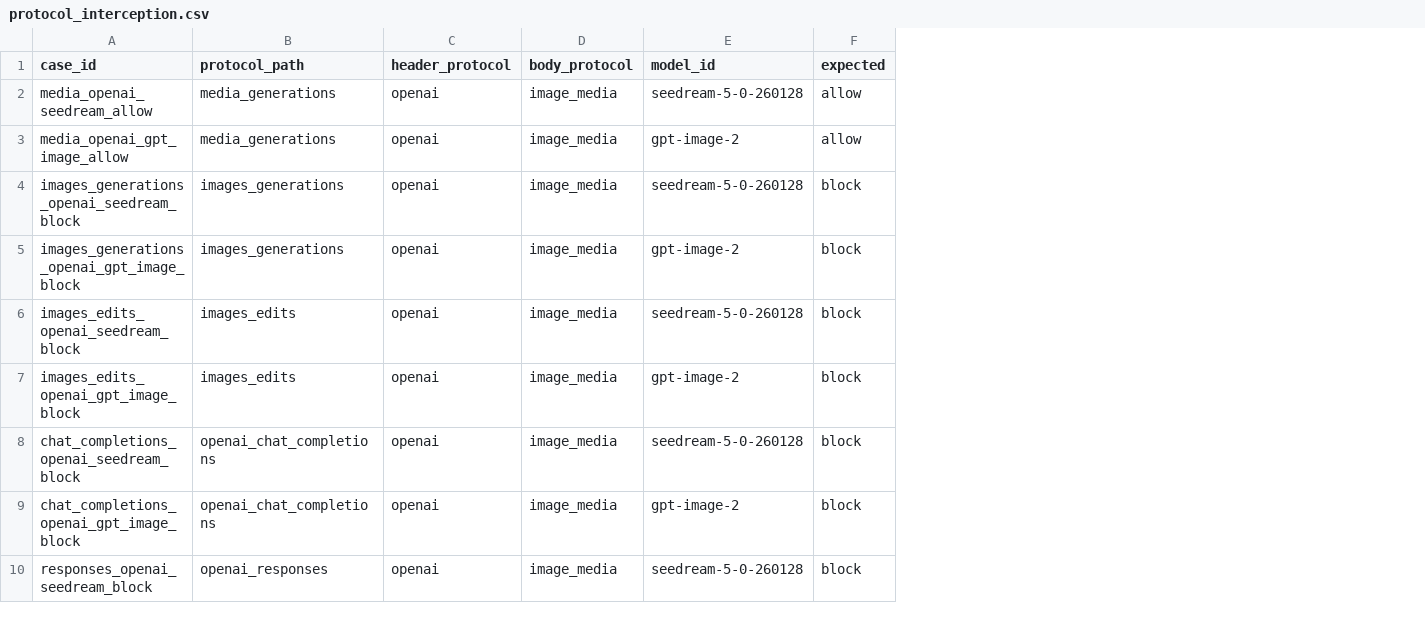
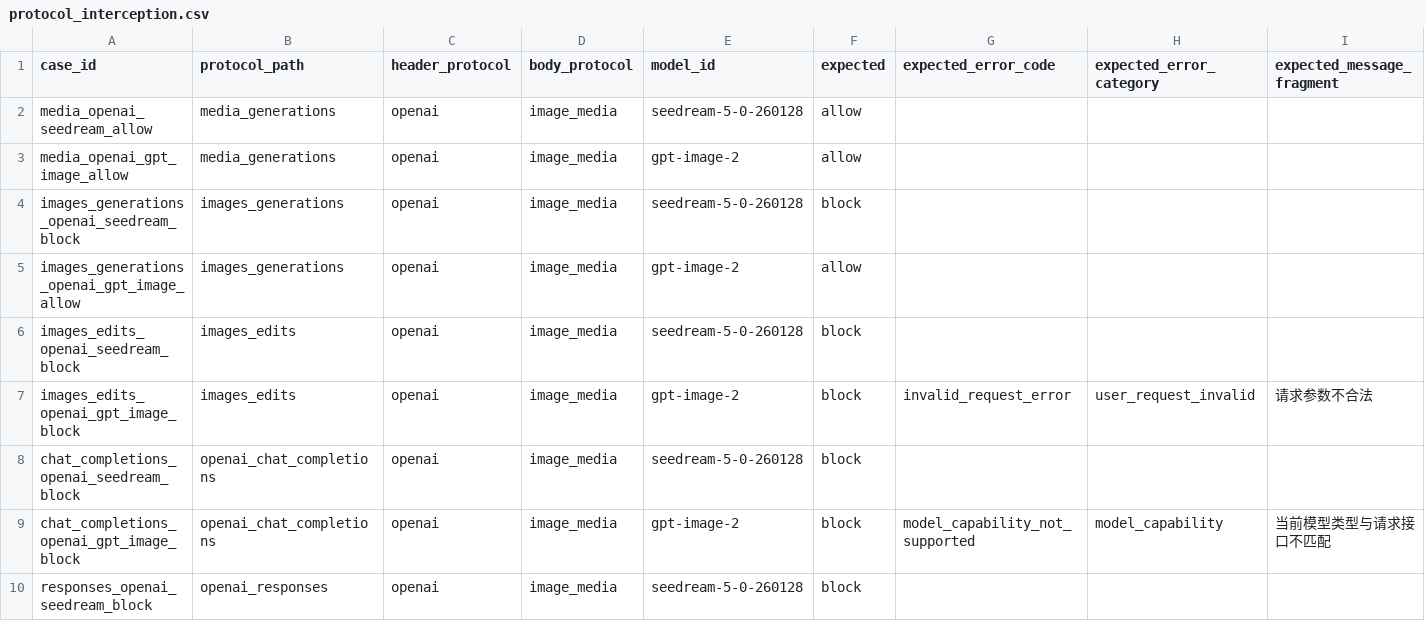
Before and after one commit to wjy801/llm_api_case, a CSV file: module/protocol_testing/image_model/protocol_interception.csv, drawn as a sheet; only a part is shown; the diff names each change by its address in the sheet, - before the commit and + after, or states it on an @@ line.

Commit message:
fix(smoke): stabilize protocol and usage billing checks

```diff
--- a/module/protocol_testing/image_model/protocol_interception.csv
+++ b/module/protocol_testing/image_model/protocol_interception.csv
+column G (expected_error_code), rows 7-9: invalid_request_error |  | model_capability_not_supported
+column H (expected_error_category), rows 7-9: user_request_invalid |  | model_capability
+column I (expected_message_fragment), rows 7-9: 请求参数不合法 |  | 当前模型类型与请求接口不匹配
-A5 (case_id): images_generations_openai_gpt_image_block
+A5 (case_id): images_generations_openai_gpt_image_allow
-F5 (expected): block
+F5 (expected): allow
```
Also changed, not shown: 20 other files.
